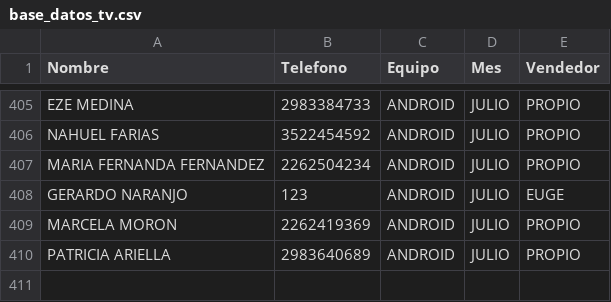
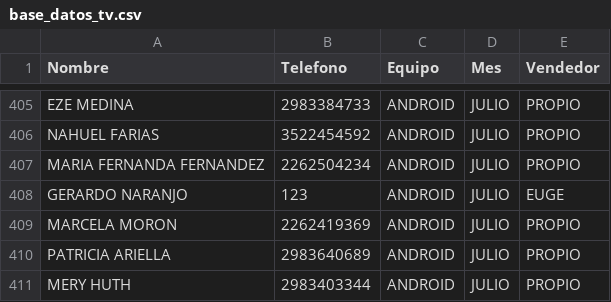
Before and after one commit to radioprolait/tv-digital-admin, a CSV file: base_datos_tv.csv, drawn as a sheet; only a part is shown, gaps mark what is left out; the diff names each change by its address in the sheet, - before the commit and + after, or states it on an @@ line.

Commit message:
Actualizar base de clientes

```diff
--- a/base_datos_tv.csv
+++ b/base_datos_tv.csv
+row 411: MERY HUTH | 2983403344 | ANDROID | JULIO | PROPIO
```
